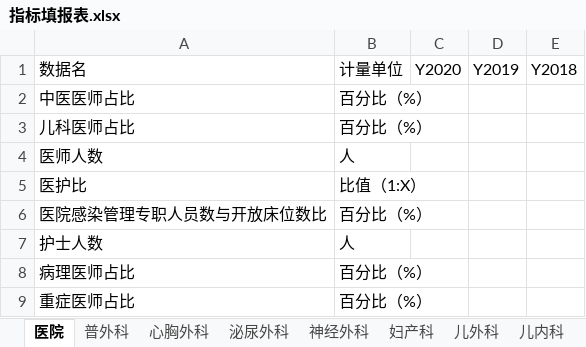
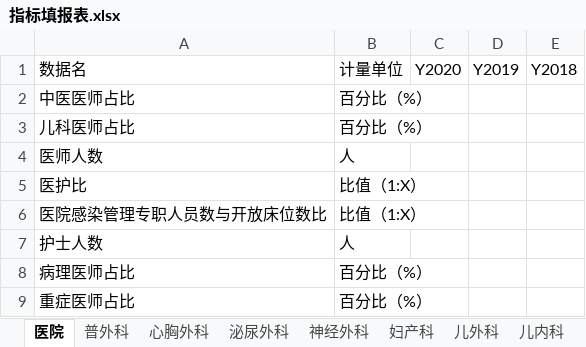
Before and after one commit to Tostig0916/hqcoffee, an Excel workbook: cases/goodhostpital2021/指标填报表.xlsx, sheet 医院, drawn as a sheet; only a part is shown; values as stored, in another font and other column widths than the file's, no borders; the diff names each change by its address in the sheet, - before the commit and + after, or states it on an @@ line.

```diff
--- a/cases/goodhostpital2021/指标填报表.xlsx (sheet 医院)
+++ b/cases/goodhostpital2021/指标填报表.xlsx (sheet 医院)
-B6: 百分比（%）
+B6: 比值（1:X）
```
Also changed, not shown: 1 other file.
